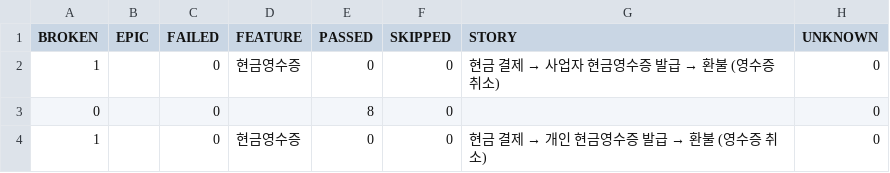
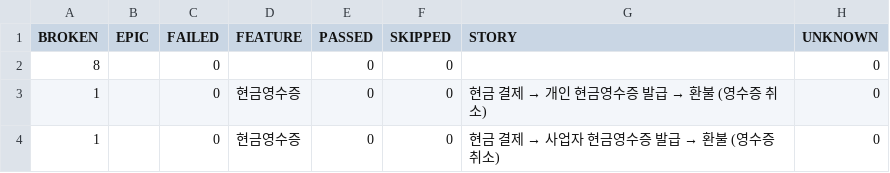
Before and after one commit to heeyeonnoh/payhere-android-qa-automation, a CSV file: data/behaviors.csv, drawn as a sheet.

```diff
--- a/data/behaviors.csv
+++ b/data/behaviors.csv
@@ -1,4 +1,4 @@
 "BROKEN","EPIC","FAILED","FEATURE","PASSED","SKIPPED","STORY","UNKNOWN"
+"8","","0","","0","0","","0"
+"1","","0","현금영수증","0","0","현금 결제 → 개인 현금영수증 발급 → 환불 (영수증 취소)","0"
 "1","","0","현금영수증","0","0","현금 결제 → 사업자 현금영수증 발급 → 환불 (영수증 취소)","0"
-"0","","0","","8","0","","0"
-"1","","0","현금영수증","0","0","현금 결제 → 개인 현금영수증 발급 → 환불 (영수증 취소)","0"
```
Also changed, not shown: data/suites.csv, 44 other files.
